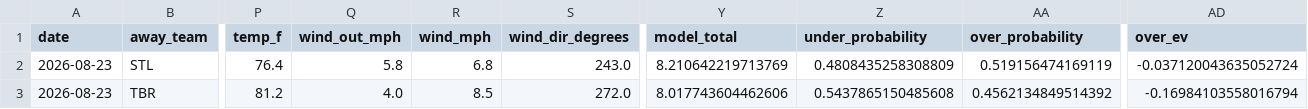
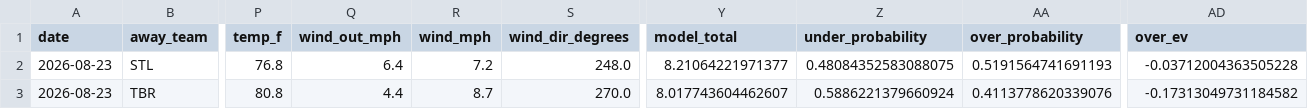
Before and after one commit to Jackstein0/atsrecipts-live-model, a CSV file: atsrecipts-upload-ready/data/processed/today_results.csv, drawn as a sheet; only a part is shown, gaps mark what is left out; the diff covers the shown part only; the diff names each change by its address in the sheet, - before the commit and + after, or states it on an @@ line.

```diff
--- a/atsrecipts-upload-ready/data/processed/today_results.csv
+++ b/atsrecipts-upload-ready/data/processed/today_results.csv
-P2 (temp_f): 76.4
+P2 (temp_f): 76.8
-Q2 (wind_out_mph): 5.8
+Q2 (wind_out_mph): 6.4
-R2 (wind_mph): 6.8
+R2 (wind_mph): 7.2
-S2 (wind_dir_degrees): 243.0
+S2 (wind_dir_degrees): 248.0
-Y2 (model_total): 8.210642219713769
+Y2 (model_total): 8.21064221971377
-Z2 (under_probability): 0.4808435258308809
+Z2 (under_probability): 0.48084352583088075
-AA2 (over_probability): 0.519156474169119
+AA2 (over_probability): 0.5191564741691193
-AD2 (over_ev): -0.037120043635052724
+AD2 (over_ev): -0.03712004363505228
-P3 (temp_f): 81.2
+P3 (temp_f): 80.8
-Q3 (wind_out_mph): 4.0
+Q3 (wind_out_mph): 4.4
-R3 (wind_mph): 8.5
+R3 (wind_mph): 8.7
-S3 (wind_dir_degrees): 272.0
+S3 (wind_dir_degrees): 270.0
-Y3 (model_total): 8.017743604462606
+Y3 (model_total): 8.017743604462607
-Z3 (under_probability): 0.5437865150485608
+Z3 (under_probability): 0.5886221379660924
-AA3 (over_probability): 0.4562134849514392
+AA3 (over_probability): 0.4113778620339076
-AD3 (over_ev): -0.16984103558016794
+AD3 (over_ev): -0.17313049731184582
```
Also changed, not shown: 113 edited cells elsewhere in this file, atsrecipts-upload-ready/data/processed/pick_tracker.csv, atsrecipts-upload-ready/data/processed/today_board.csv, 12 other files.
